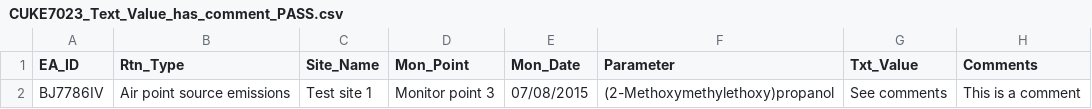
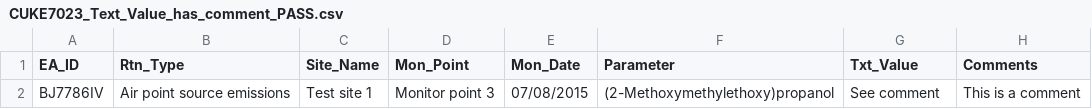
Before and after one commit to EnvironmentAgency/data-returns-acceptance-tests, a CSV file: features/support/files/Boolean_values/CUKE7023_Text_Value_has_comment_PASS.csv, drawn as a sheet.

Commit message:
wip

```diff
--- a/features/support/files/Boolean_values/CUKE7023_Text_Value_has_comment_PASS.csv
+++ b/features/support/files/Boolean_values/CUKE7023_Text_Value_has_comment_PASS.csv
@@ -1,2 +1,2 @@
 EA_ID,Rtn_Type,Site_Name,Mon_Point,Mon_Date,Parameter,Txt_Value,Comments
-BJ7786IV,Air point source emissions,Test site 1,Monitor point 3,07/08/2015,(2-Methoxymethylethoxy)propanol,See comments,This is a comment
+BJ7786IV,Air point source emissions,Test site 1,Monitor point 3,07/08/2015,(2-Methoxymethylethoxy)propanol,See comment,This is a comment
```
